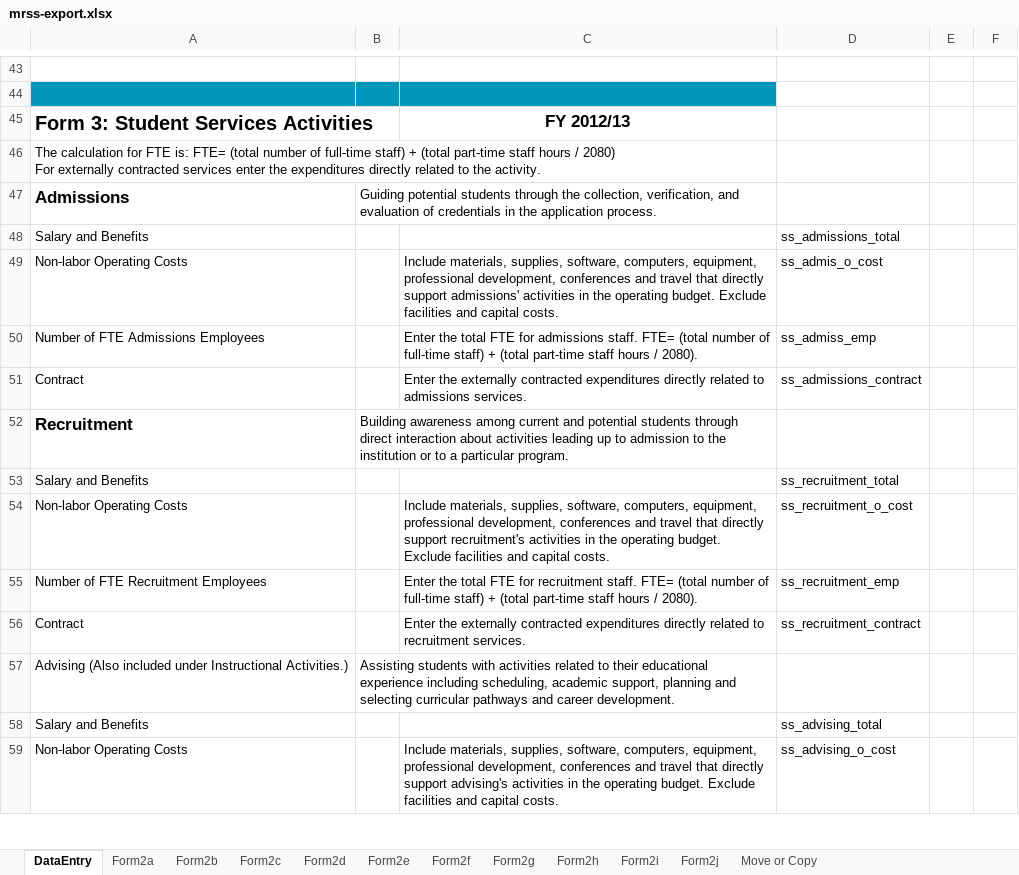
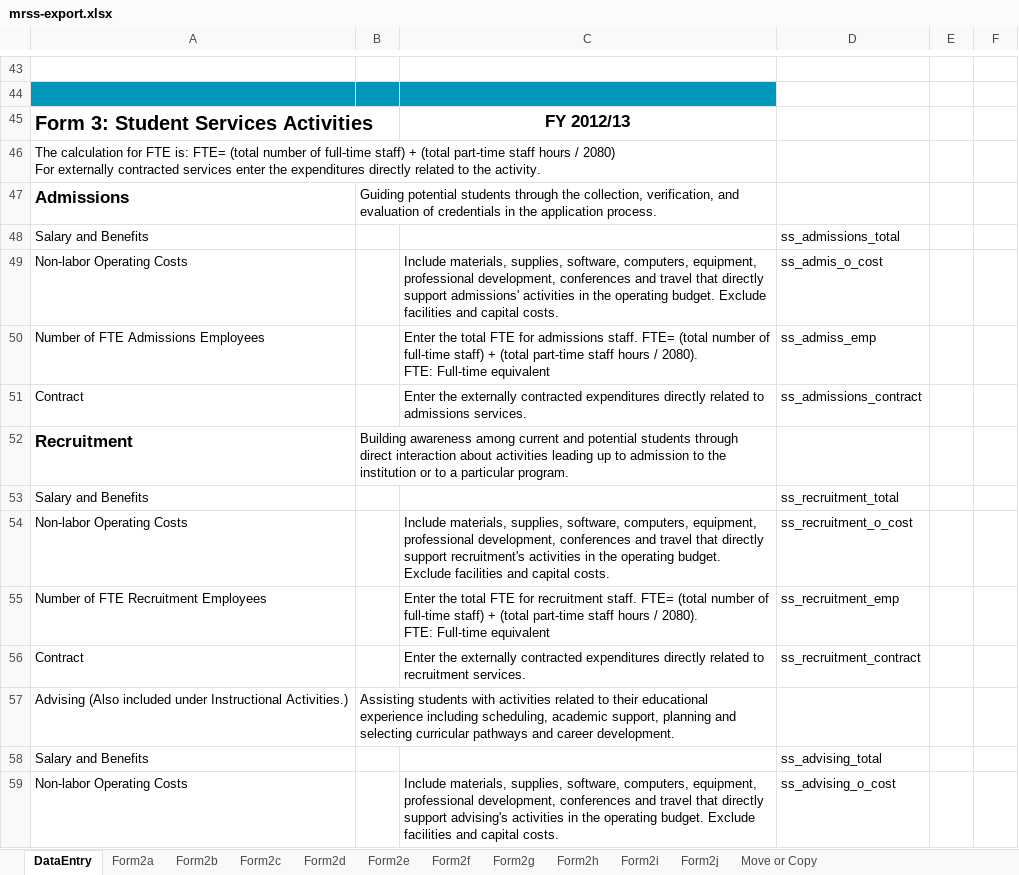
Before and after one commit to personman/mrss, an Excel workbook: data/imports/mrss-export.xlsx, sheet DataEntry, drawn as a sheet; only a part is shown, gaps mark what is left out; values as stored, in another font and other column widths than the file's, no borders; charts and pictures not drawn; ↵ is a line break in a cell; the diff covers the shown part only; the diff names each change by its address in the sheet, - before the commit and + after, or states it on an @@ line.

```diff
--- a/data/imports/mrss-export.xlsx (sheet DataEntry)
+++ b/data/imports/mrss-export.xlsx (sheet DataEntry)
-C50: …/ 2080).
+C50: …/ 2080). ↵ FTE: Full-time equivalent
-C55: …/ 2080).
+C55: …/ 2080). ↵ FTE: Full-time equivalent
```
Also changed, not shown: 30 edited cells elsewhere in this sheet.
